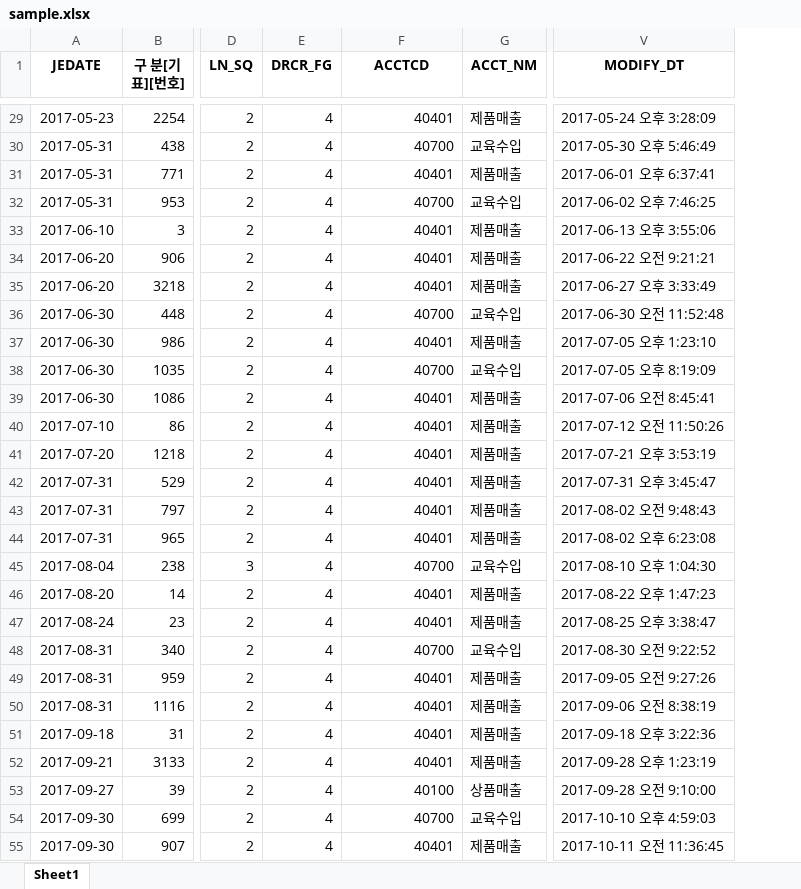
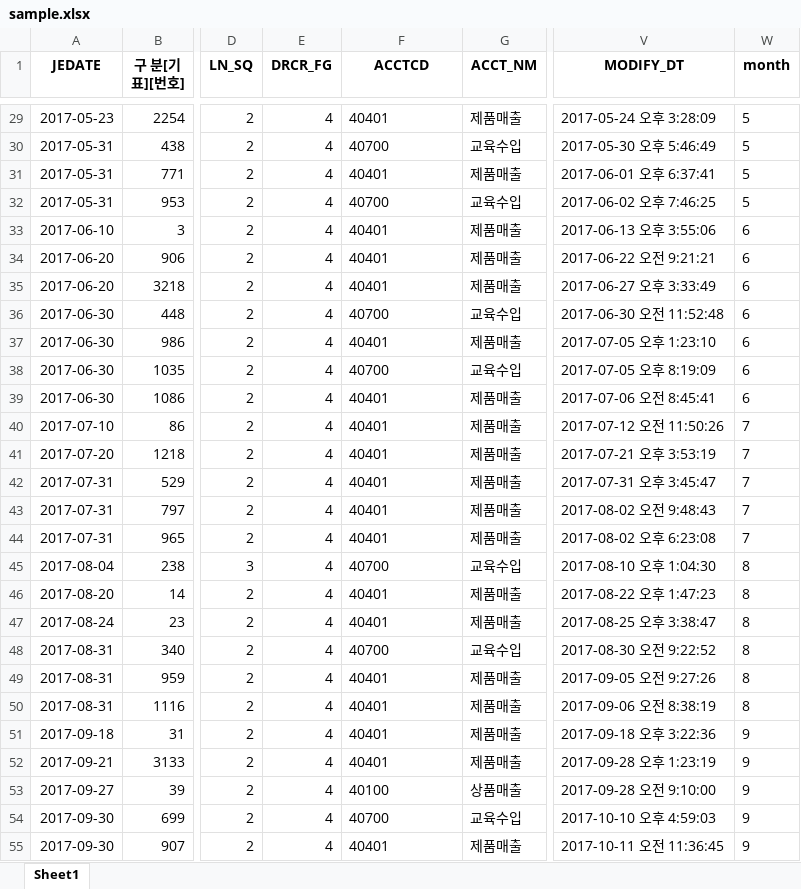
Before and after one commit to joy-hhh/R_for_JE_test, an Excel workbook: sample.xlsx, sheet Sheet1, drawn as a sheet; only a part is shown, gaps mark what is left out; values as stored, in another font and other column widths than the file's, no borders; the diff covers the shown part only; the diff names each change by its address in the sheet, - before the commit and + after, or states it on an @@ line.

```diff
--- a/sample.xlsx (sheet Sheet1)
+++ b/sample.xlsx (sheet Sheet1)
+column W (month), rows 29-55: 5 | 5 | 5 | 5 | 6 | 6 | 6 | 6 | 6 | 6 | 6 | 7 | 7 | 7 | 7 | 7 | 8 | 8 | 8 | 8 | 8 | 8 | 9 | 9 | 9 | 9 | 9
-F29:F55 alignment: right
+F29:F55 alignment: left
```
Also changed, not shown: cell formats elsewhere in this sheet, lead_s.xlsx, 2 other files.
